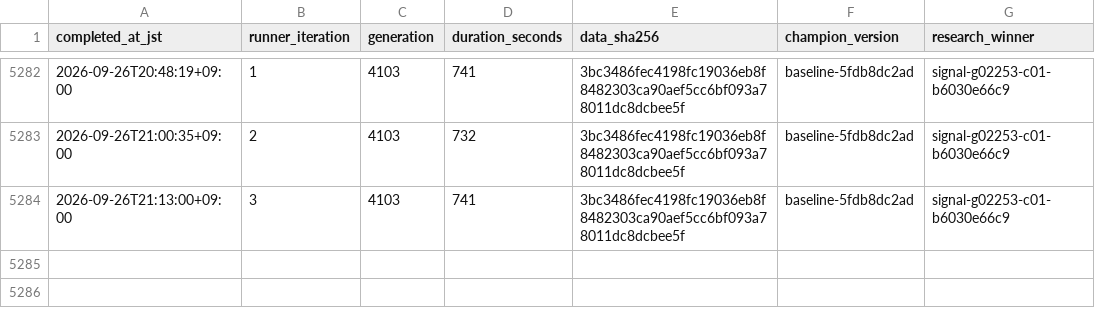
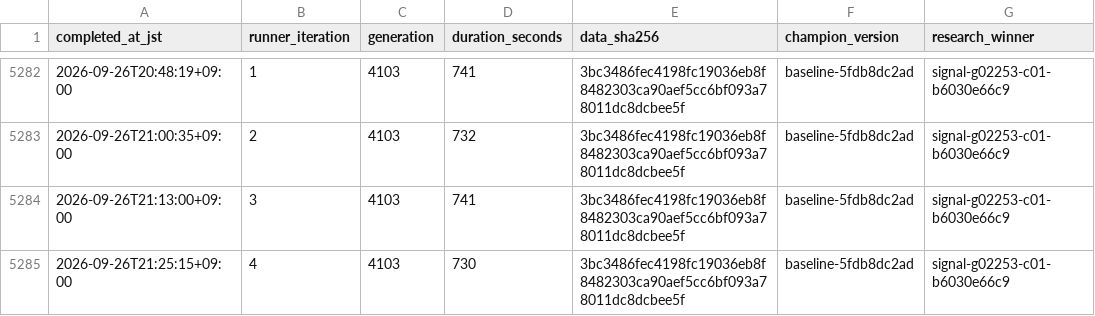
Before and after one commit to Joker7822/LOTO7_AI_AGENT, a CSV file: loto7_agent_output/execution_metrics.csv, drawn as a sheet; only a part is shown, gaps mark what is left out.

```diff
--- a/loto7_agent_output/execution_metrics.csv
+++ b/loto7_agent_output/execution_metrics.csv
@@ -5284 +5284,2 @@ completed_at_jst,runner_iteration,generation,duration_seconds,data_sha256,champi
 2026-09-26T21:13:00+09:00,3,4103,741,3bc3486fec4198fc19036eb8f8482303ca90aef5cc6bf093a78011dc8dcbee5f,baseline-5fdb8dc2ad,signal-g02253-c01-b6030e66c9
+2026-09-26T21:25:15+09:00,4,4103,730,3bc3486fec4198fc19036eb8f8482303ca90aef5cc6bf093a78011dc8dcbee5f,baseline-5fdb8dc2ad,signal-g02253-c01-b6030e66c9
```
Also changed, not shown: loto7_agent_output/prediction_history.csv, 5 other files.
